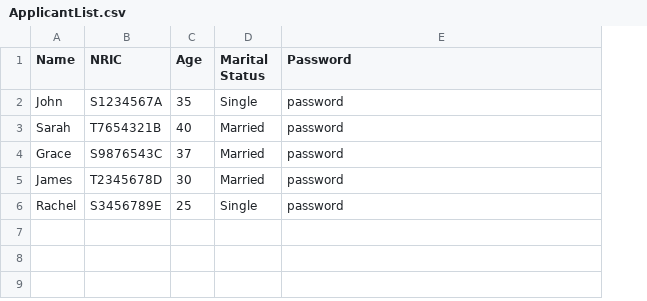
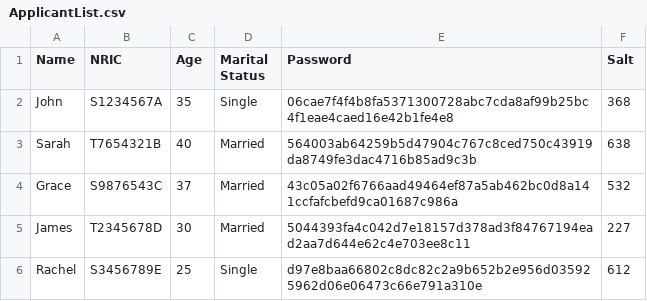
Before and after one commit to KyeYongChoo/SC2002-Group-Project, a CSV file: data/ApplicantList.csv, drawn as a sheet; the diff names each change by its address in the sheet, - before the commit and + after, or states it on an @@ line.

```diff
--- a/data/ApplicantList.csv
+++ b/data/ApplicantList.csv
+column F (Salt), rows 2-6: 368 | 638 | 532 | 227 | 612
-E2 (Password): password
+E2 (Password): 06cae7f4f4b8fa5371300728abc7cda8af99b25bc4f1eae4caed16e42b1fe4e8
-E3 (Password): password
+E3 (Password): 564003ab64259b5d47904c767c8ced750c43919da8749fe3dac4716b85ad9c3b
-E4 (Password): password
+E4 (Password): 43c05a02f6766aad49464ef87a5ab462bc0d8a141ccfafcbefd9ca01687c986a
-E5 (Password): password
+E5 (Password): 5044393fa4c042d7e18157d378ad3f84767194ead2aa7d644e62c4e703ee8c11
-E6 (Password): password
+E6 (Password): d97e8baa66802c8dc82c2a9b652b2e956d035925962d06e06473c66e791a310e
```
Also changed, not shown: data/ProjectList.csv, 34 other files.
